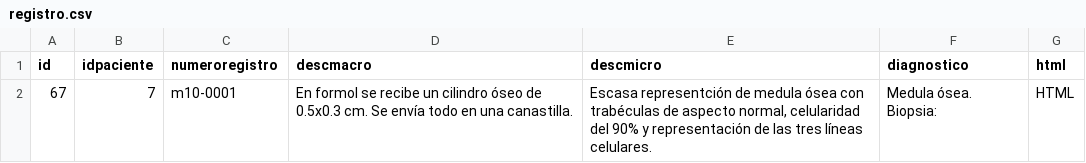
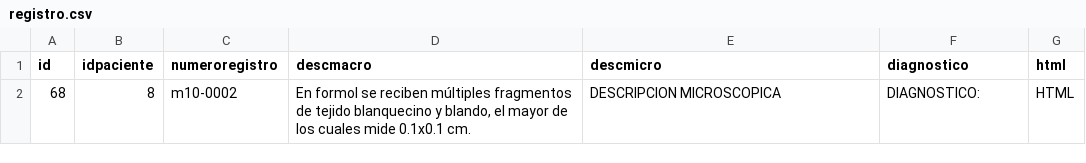
Before and after one commit to nelson-portilla/PatologiaInsertion, a CSV file: scripts/registro.csv, drawn as a sheet; removed rows and columns are numbered as before the commit, all else as after; the diff names each change by its address in the sheet, - before the commit and + after, or states it on an @@ line.

```diff
--- a/scripts/registro.csv
+++ b/scripts/registro.csv
-row 2: 67 | 7 | m10-0001 | En formol se recibe un cilindro óseo de 0.5x0.3 cm. Se envía todo en una canastilla. | Escasa representción de medula ósea con trabéculas de aspecto normal, celularidad del 90% y representación de las tres líneas celulares. | Medula ósea. Biopsia: | HTML
+row 2: 68 | 8 | m10-0002 | En formol se reciben múltiples fragmentos de tejido blanquecino y blando, el mayor de los cuales mide 0.1x0.1 cm. | DESCRIPCION MICROSCOPICA | DIAGNOSTICO: | HTML
```
Also changed, not shown: 3 other files.
